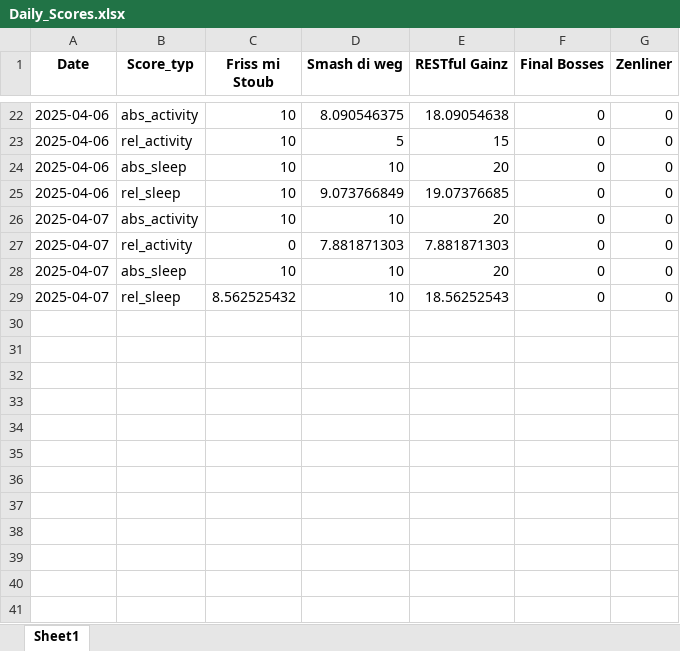
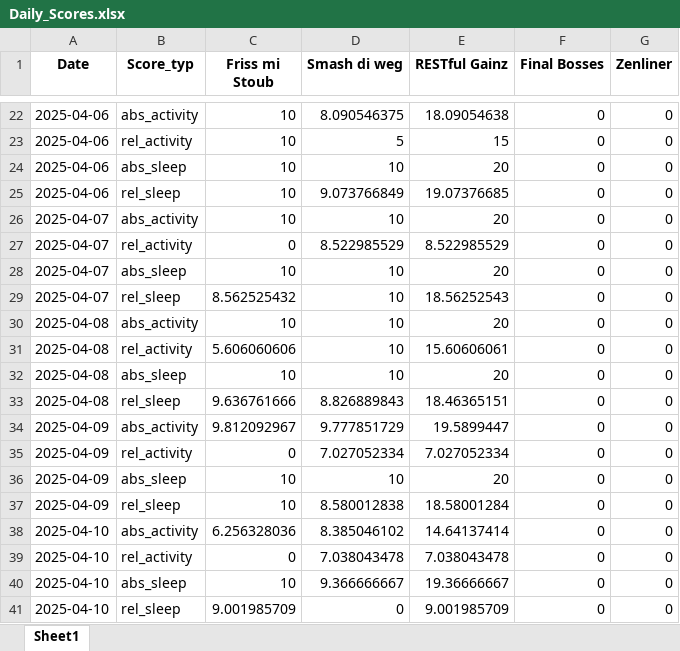
Before and after one commit to Cornibouchon/HealthyLifeFrontend01, an Excel workbook: data/Firmen/creators/2025-04-01/Daily_Scores.xlsx, sheet Sheet1, drawn as a sheet; only a part is shown, gaps mark what is left out; values as stored, in another font and other column widths than the file's, no borders; the diff names each change by its address in the sheet, - before the commit and + after, or states it on an @@ line.

```diff
--- a/data/Firmen/creators/2025-04-01/Daily_Scores.xlsx (sheet Sheet1)
+++ b/data/Firmen/creators/2025-04-01/Daily_Scores.xlsx (sheet Sheet1)
-D27 (Smash di weg): 7.881871303
+D27 (Smash di weg): 8.522985529
-E27 (RESTful Gainz): 7.881871303
+E27 (RESTful Gainz): 8.522985529
+row 30: 2025-04-08 | abs_activity | 10 | 10 | 20 | 0 | 0
+row 31: 2025-04-08 | rel_activity | 5.606060606 | 10 | 15.60606061 | 0 | 0
+row 32: 2025-04-08 | abs_sleep | 10 | 10 | 20 | 0 | 0
+row 33: 2025-04-08 | rel_sleep | 9.636761666 | 8.826889843 | 18.46365151 | 0 | 0
+row 34: 2025-04-09 | abs_activity | 9.812092967 | 9.777851729 | 19.5899447 | 0 | 0
+row 35: 2025-04-09 | rel_activity | 0 | 7.027052334 | 7.027052334 | 0 | 0
+row 36: 2025-04-09 | abs_sleep | 10 | 10 | 20 | 0 | 0
+row 37: 2025-04-09 | rel_sleep | 10 | 8.580012838 | 18.58001284 | 0 | 0
+row 38: 2025-04-10 | abs_activity | 6.256328036 | 8.385046102 | 14.64137414 | 0 | 0
+row 39: 2025-04-10 | rel_activity | 0 | 7.038043478 | 7.038043478 | 0 | 0
+row 40: 2025-04-10 | abs_sleep | 10 | 9.366666667 | 19.36666667 | 0 | 0
+row 41: 2025-04-10 | rel_sleep | 9.001985709 | 0 | 9.001985709 | 0 | 0
```
Also changed, not shown: data/Firmen/creators/2025-04-01/Daily_Motivations.xlsx, data/Firmen/zenline/2025-04-01/Daily_Motivations.xlsx, 2 other files.
